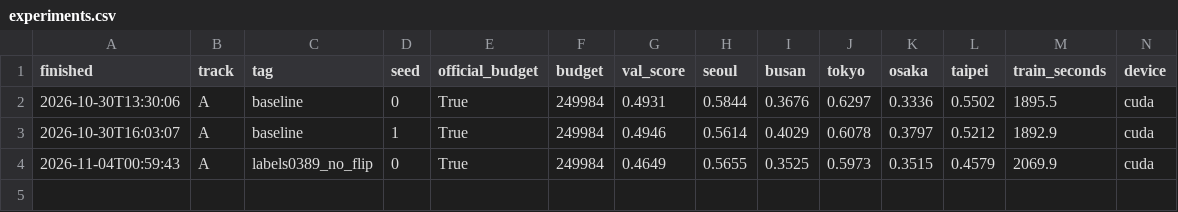
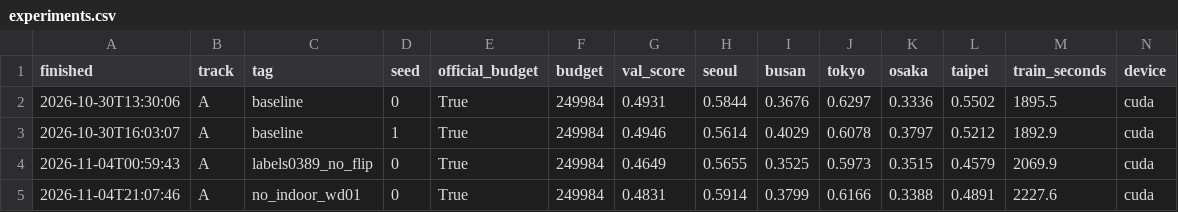
Before and after one commit to downtownwonn/mas1004-assignment2, a CSV file: experiments.csv, drawn as a sheet; only a part is shown; rows hold the shown columns only; the diff names each change by its address in the sheet, - before the commit and + after, or states it on an @@ line.

Commit message:
Record no_indoor_wd01 results for track-a-3 release

```diff
--- a/experiments.csv
+++ b/experiments.csv
+row 5: 2026-11-04T21:07:46 | A | no_indoor_wd01 | 0 | True | 249984 | 0.4831 | 0.5914 | 0.3799 | 0.6166 | 0.3388 | 0.4891 | 2227.6 | cuda
```
Also changed, not shown: 1 other file.
